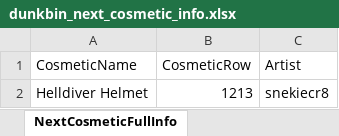
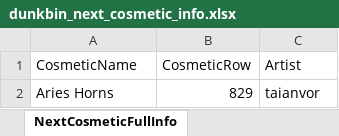
Before and after one commit to WUOTE/dunkbin-stats-images, an Excel workbook: public/sheets/dunkbin_next_cosmetic_info.xlsx, sheet NextCosmeticFullInfo, drawn as a sheet; values as stored, in another font and other column widths than the file's, no borders; removed rows and columns are numbered as before the commit, all else as after; the diff names each change by its address in the sheet, - before the commit and + after, or states it on an @@ line.

Commit message:
update next cosmetic and next cosmetic artist

```diff
--- a/public/sheets/dunkbin_next_cosmetic_info.xlsx (sheet NextCosmeticFullInfo)
+++ b/public/sheets/dunkbin_next_cosmetic_info.xlsx (sheet NextCosmeticFullInfo)
-row 2: Helldiver Helmet | 1213 | snekiecr8
+row 2: Aries Horns | 829 | taianvor
```
Also changed, not shown: public/sheets/dunkbin_next_cosmetic_artist.xlsx, public/sheets/dunkbin_next_cosmetic_name.xlsx.
